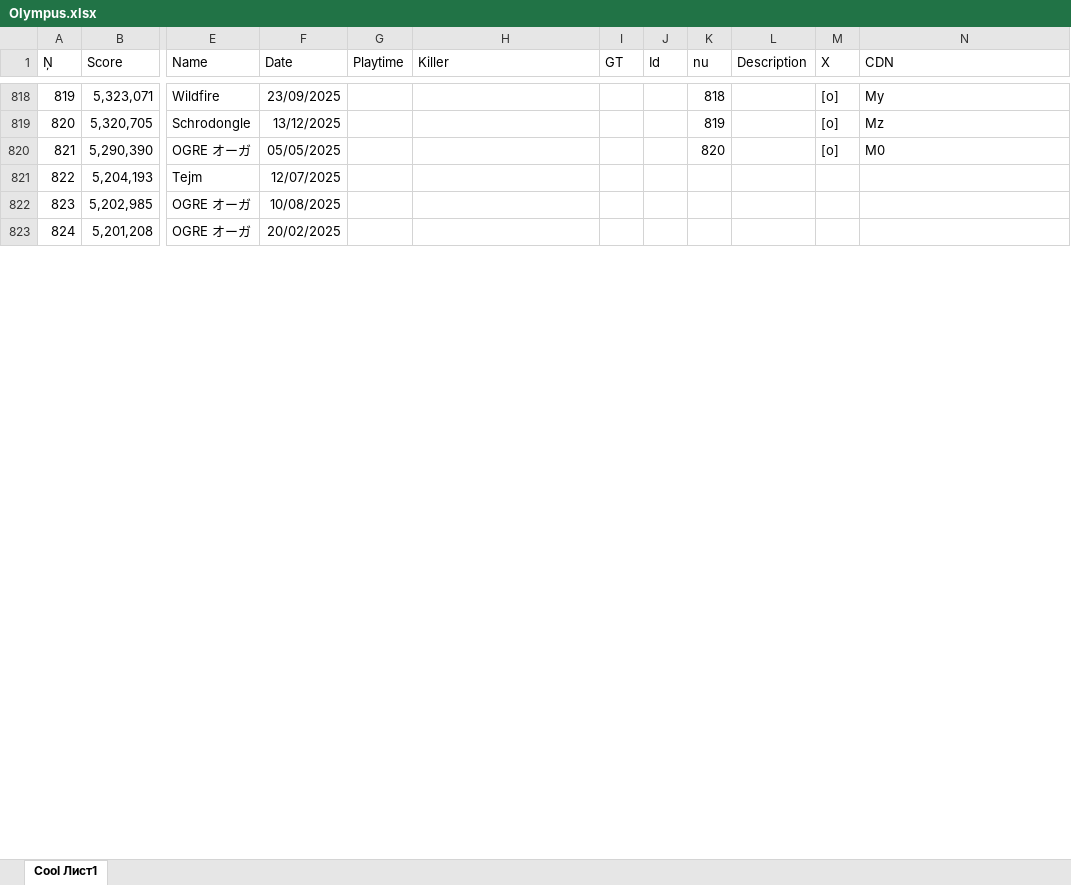
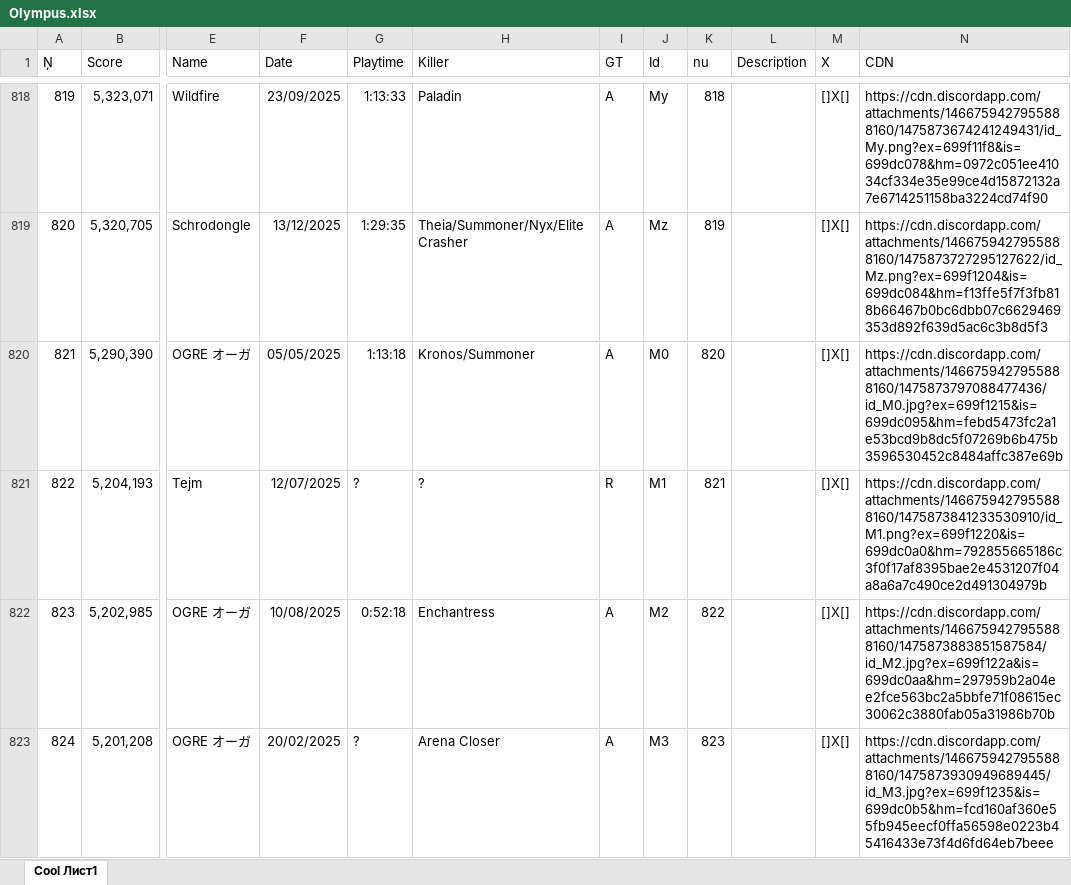
Before and after one commit to Tejmq/OlympusBot, an Excel workbook: data/Olympus.xlsx, sheet Cool Лист1, drawn as a sheet; only a part is shown, gaps mark what is left out; values as stored, in another font and other column widths than the file's, no borders; the diff covers the shown part only; the diff names each change by its address in the sheet, - before the commit and + after, or states it on an @@ line.

```diff
--- a/data/Olympus.xlsx (sheet Cool Лист1)
+++ b/data/Olympus.xlsx (sheet Cool Лист1)
-G818 (Playtime): (empty)
+G818 (Playtime): 1:13:33
-H818 (Killer): (empty)
+H818 (Killer): Paladin
-I818:I820 (GT): (empty)
+I818:I820 (GT): A
-J818 (Id): (empty)
+J818 (Id): My
-M818:M820 (X): [o]
+M818:M820 (X): []X[]
-N818 (CDN): My
+N818 (CDN): https://cdn.discordapp.com/attachments/1466759427955888160/1475873674241249431/id_My.png?ex=699f11f8&is=699dc078&hm=0972c051ee41034cf334e35e99ce4d15872132a7e6714251158ba3224cd74f90
-G819 (Playtime): (empty)
+G819 (Playtime): 1:29:35
-H819 (Killer): (empty)
+H819 (Killer): Theia/Summoner/Nyx/Elite Crasher
-J819 (Id): (empty)
+J819 (Id): Mz
-N819 (CDN): Mz
+N819 (CDN): https://cdn.discordapp.com/attachments/1466759427955888160/1475873727295127622/id_Mz.png?ex=699f1204&is=699dc084&hm=f13ffe5f7f3fb818b66467b0bc6dbb07c6629469353d892f639d5ac6c3b8d5f3
-G820 (Playtime): (empty)
+G820 (Playtime): 1:13:18
-H820 (Killer): (empty)
+H820 (Killer): Kronos/Summoner
-J820 (Id): (empty)
+J820 (Id): M0
-N820 (CDN): M0
+N820 (CDN): https://cdn.discordapp.com/attachments/1466759427955888160/1475873797088477436/id_M0.jpg?ex=699f1215&is=699dc095&hm=febd5473fc2a1e53bcd9b8dc5f07269b6b475b3596530452c8484affc387e69b
-G821 (Playtime): (empty)
+G821 (Playtime): ?
-H821 (Killer): (empty)
+H821 (Killer): ?
-I821 (GT): (empty)
+I821 (GT): R
-J821 (Id): (empty)
+J821 (Id): M1
-K821 (nu): (empty)
+K821 (nu): 821
-M821:M823 (X): (empty)
+M821:M823 (X): []X[]
-N821 (CDN): (empty)
+N821 (CDN): https://cdn.discordapp.com/attachments/1466759427955888160/1475873841233530910/id_M1.png?ex=699f1220&is=699dc0a0&hm=792855665186c3f0f17af8395bae2e4531207f04a8a6a7c490ce2d491304979b
-G822 (Playtime): (empty)
+G822 (Playtime): 0:52:18
-H822 (Killer): (empty)
+H822 (Killer): Enchantress
-I822:I823 (GT): (empty)
+I822:I823 (GT): A
-J822 (Id): (empty)
+J822 (Id): M2
-K822 (nu): (empty)
+K822 (nu): 822
-N822 (CDN): (empty)
+N822 (CDN): https://cdn.discordapp.com/attachments/1466759427955888160/1475873883851587584/id_M2.jpg?ex=699f122a&is=699dc0aa&hm=297959b2a04ee2fce563bc2a5bbfe71f08615ec30062c3880fab05a31986b70b
-G823 (Playtime): (empty)
+G823 (Playtime): ?
-H823 (Killer): (empty)
+H823 (Killer): Arena Closer
-J823 (Id): (empty)
+J823 (Id): M3
-K823 (nu): (empty)
+K823 (nu): 823
-N823 (CDN): (empty)
+N823 (CDN): https://cdn.discordapp.com/attachments/1466759427955888160/1475873930949689445/id_M3.jpg?ex=699f1235&is=699dc0b5&hm=fcd160af360e55fb945eecf0ffa56598e0223b45416433e73f4d6fd64eb7beee
```
Also changed, not shown: 161 edited cells elsewhere in this sheet.
